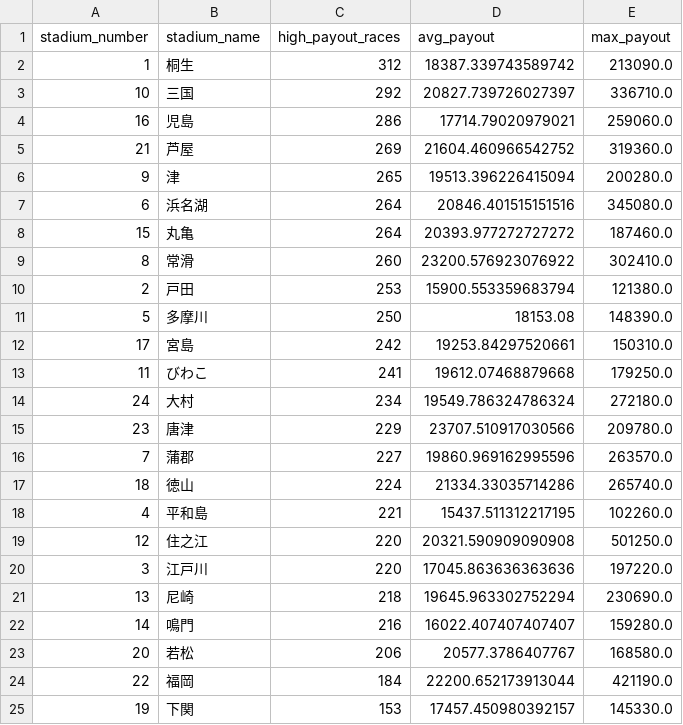
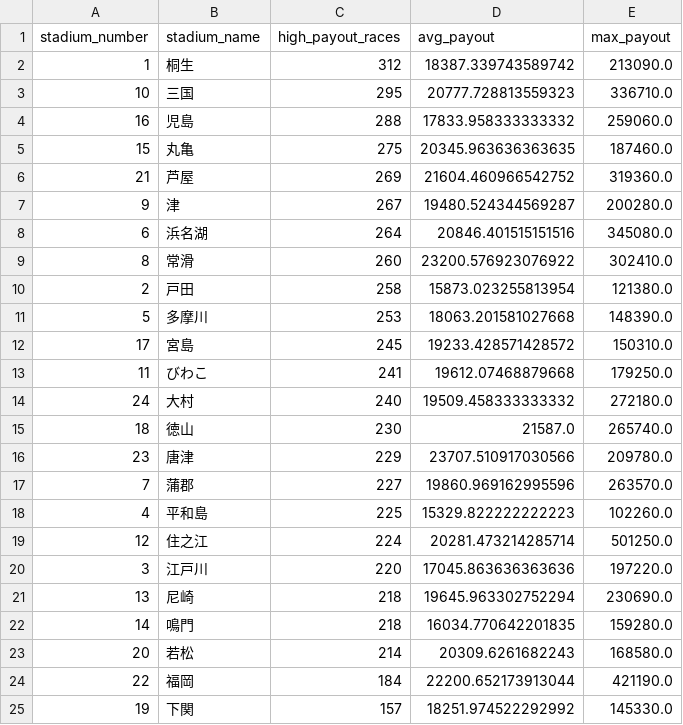
Before and after one commit to Patrickimamura/boatrace-analysis, a CSV file: output/stadium_high_payout_summary.csv, drawn as a sheet.

```diff
--- a/output/stadium_high_payout_summary.csv
+++ b/output/stadium_high_payout_summary.csv
@@ -2,24 +2,24 @@
 1,桐生,312,18387.339743589742,213090.0
-10,三国,292,20827.739726027397,336710.0
-16,児島,286,17714.79020979021,259060.0
+10,三国,295,20777.728813559323,336710.0
+16,児島,288,17833.958333333332,259060.0
+15,丸亀,275,20345.963636363635,187460.0
 21,芦屋,269,21604.460966542752,319360.0
-9,津,265,19513.396226415094,200280.0
+9,津,267,19480.524344569287,200280.0
 6,浜名湖,264,20846.401515151516,345080.0
-15,丸亀,264,20393.977272727272,187460.0
 8,常滑,260,23200.576923076922,302410.0
-2,戸田,253,15900.553359683794,121380.0
-5,多摩川,250,18153.08,148390.0
-17,宮島,242,19253.84297520661,150310.0
+2,戸田,258,15873.023255813954,121380.0
+5,多摩川,253,18063.201581027668,148390.0
+17,宮島,245,19233.428571428572,150310.0
 11,びわこ,241,19612.07468879668,179250.0
-24,大村,234,19549.786324786324,272180.0
+24,大村,240,19509.458333333332,272180.0
+18,徳山,230,21587.0,265740.0
 23,唐津,229,23707.510917030566,209780.0
 7,蒲郡,227,19860.969162995596,263570.0
-18,徳山,224,21334.33035714286,265740.0
-4,平和島,221,15437.511312217195,102260.0
-12,住之江,220,20321.590909090908,501250.0
+4,平和島,225,15329.822222222223,102260.0
+12,住之江,224,20281.473214285714,501250.0
 3,江戸川,220,17045.863636363636,197220.0
 13,尼崎,218,19645.963302752294,230690.0
-14,鳴門,216,16022.407407407407,159280.0
-20,若松,206,20577.3786407767,168580.0
+14,鳴門,218,16034.770642201835,159280.0
+20,若松,214,20309.6261682243,168580.0
 22,福岡,184,22200.652173913044,421190.0
-19,下関,153,17457.450980392157,145330.0
+19,下関,157,18251.974522292992,145330.0
```
Also changed, not shown: output/pattern_by_boat_order.csv, output/pattern_by_course_order.csv, 9 other files.
